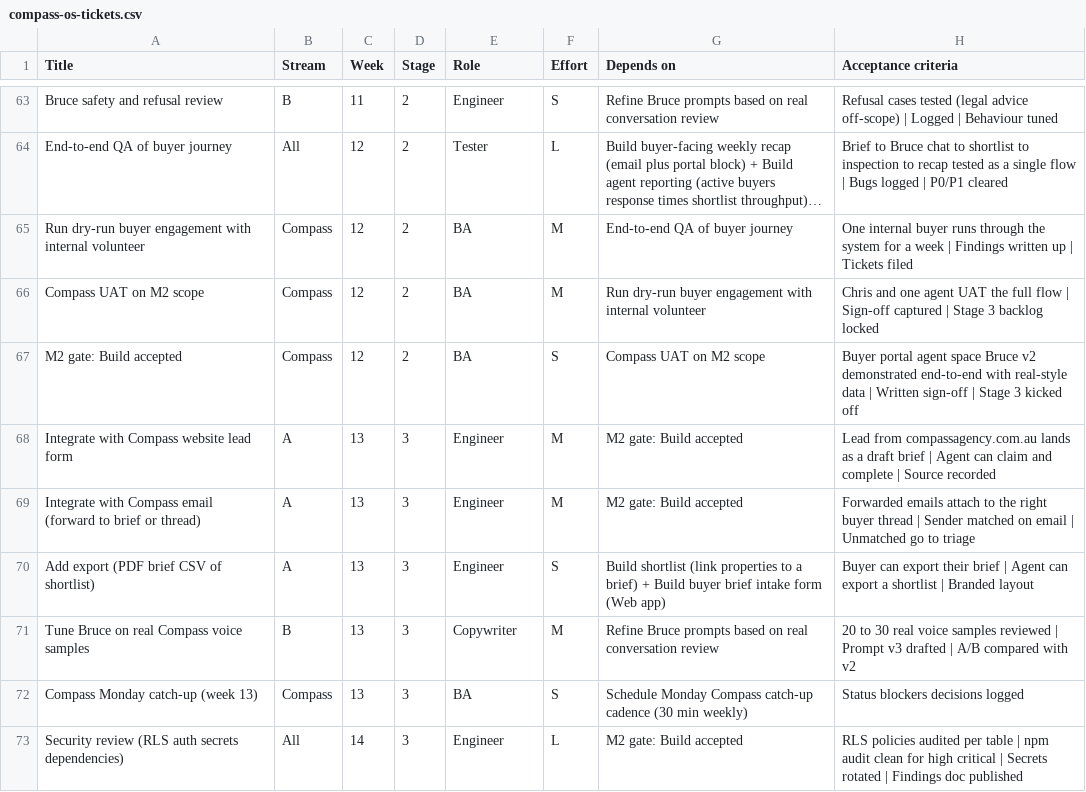
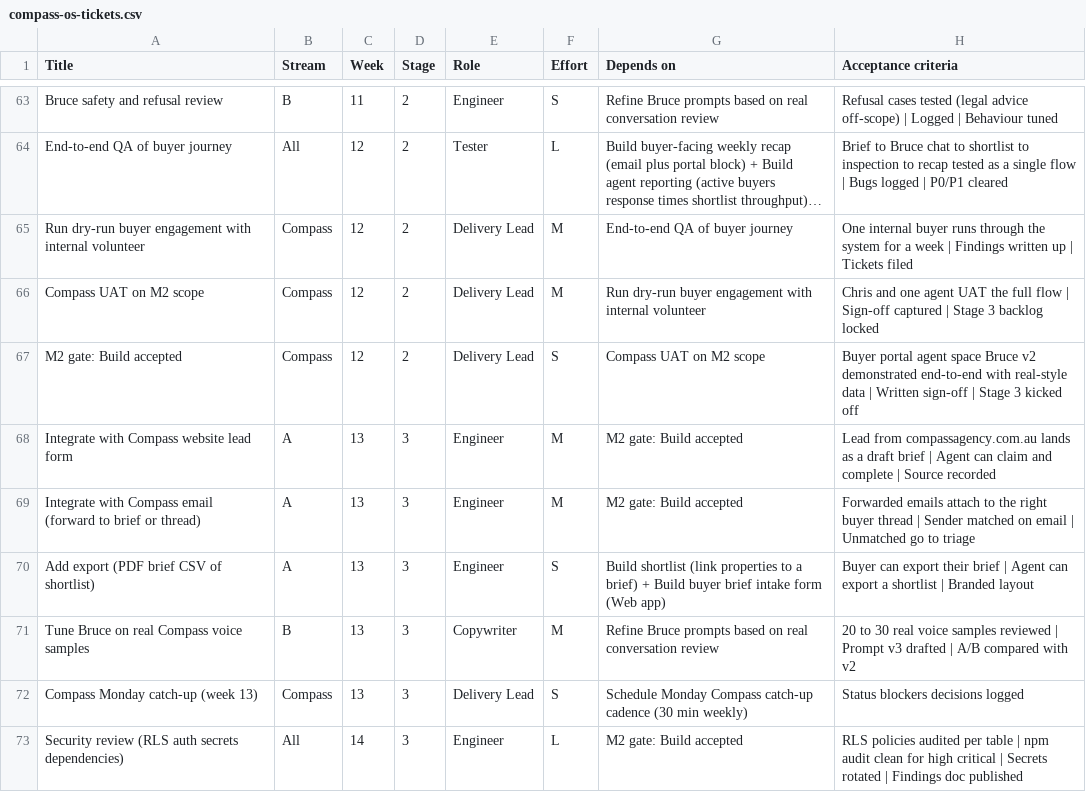
Before and after one commit to Dan-Kovac/Compass-Buyers-Agency-, a CSV file: compass-os-plan/compass-os-tickets.csv, drawn as a sheet; only a part is shown, gaps mark what is left out; long unchanged cells end in …; the diff covers the shown part only; the diff names each change by its address in the sheet, - before the commit and + after, or states it on an @@ line.

```diff
--- a/compass-os-plan/compass-os-tickets.csv
+++ b/compass-os-plan/compass-os-tickets.csv
-E65:E67 (Role): BA
+E65:E67 (Role): Delivery Lead
-E72 (Role): BA
+E72 (Role): Delivery Lead
```
Also changed, not shown: 16 edited cells elsewhere in this file, 3 other files.
